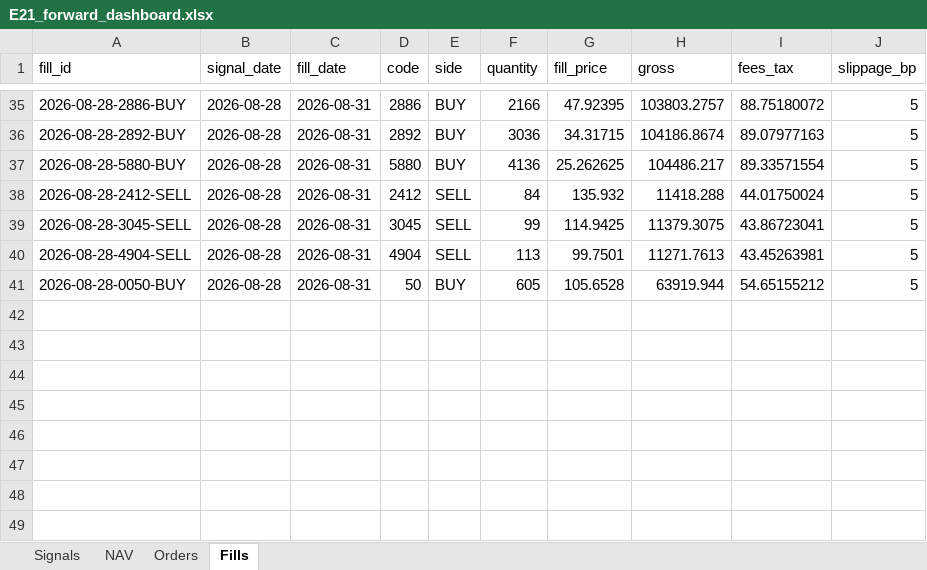
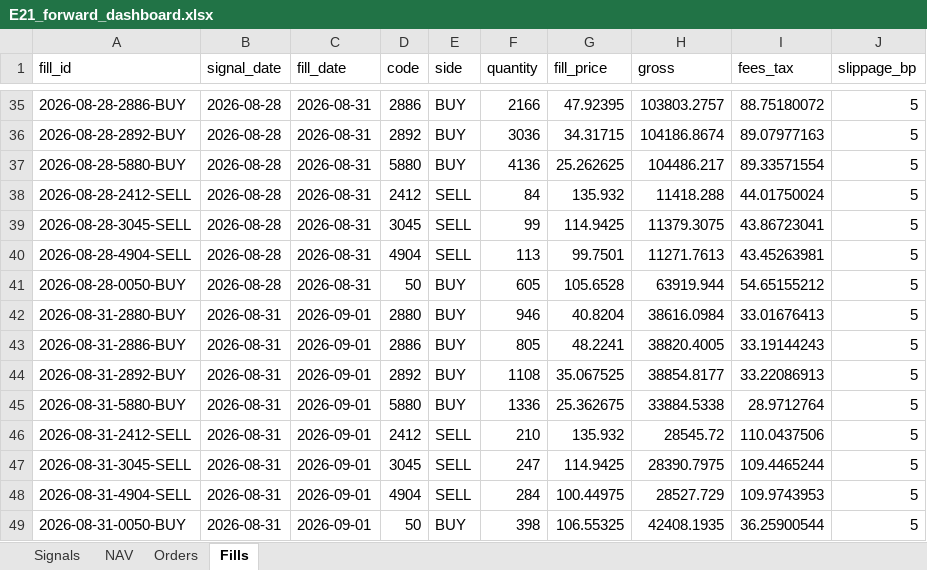
Before and after one commit to megasoma12002/v412d-data-bridge, an Excel workbook: forward/e21/E21_forward_dashboard.xlsx, sheet Fills, drawn as a sheet; only a part is shown, gaps mark what is left out; values as stored, in another font and other column widths than the file's, no borders; the diff names each change by its address in the sheet, - before the commit and + after, or states it on an @@ line.

```diff
--- a/forward/e21/E21_forward_dashboard.xlsx (sheet Fills)
+++ b/forward/e21/E21_forward_dashboard.xlsx (sheet Fills)
+row 42: 2026-08-31-2880-BUY | 2026-08-31 | 2026-09-01 | 2880 | BUY | 946 | 40.8204 | 38616.0984 | 33.01676413 | 5
+row 43: 2026-08-31-2886-BUY | 2026-08-31 | 2026-09-01 | 2886 | BUY | 805 | 48.2241 | 38820.4005 | 33.19144243 | 5
+row 44: 2026-08-31-2892-BUY | 2026-08-31 | 2026-09-01 | 2892 | BUY | 1108 | 35.067525 | 38854.8177 | 33.22086913 | 5
+row 45: 2026-08-31-5880-BUY | 2026-08-31 | 2026-09-01 | 5880 | BUY | 1336 | 25.362675 | 33884.5338 | 28.9712764 | 5
+row 46: 2026-08-31-2412-SELL | 2026-08-31 | 2026-09-01 | 2412 | SELL | 210 | 135.932 | 28545.72 | 110.0437506 | 5
+row 47: 2026-08-31-3045-SELL | 2026-08-31 | 2026-09-01 | 3045 | SELL | 247 | 114.9425 | 28390.7975 | 109.4465244 | 5
+row 48: 2026-08-31-4904-SELL | 2026-08-31 | 2026-09-01 | 4904 | SELL | 284 | 100.44975 | 28527.729 | 109.9743953 | 5
+row 49: 2026-08-31-0050-BUY | 2026-08-31 | 2026-09-01 | 50 | BUY | 398 | 106.55325 | 42408.1935 | 36.25900544 | 5
```
Also changed, not shown: sheet Orders, sheet Signals, sheet NAV, 40 other files.
